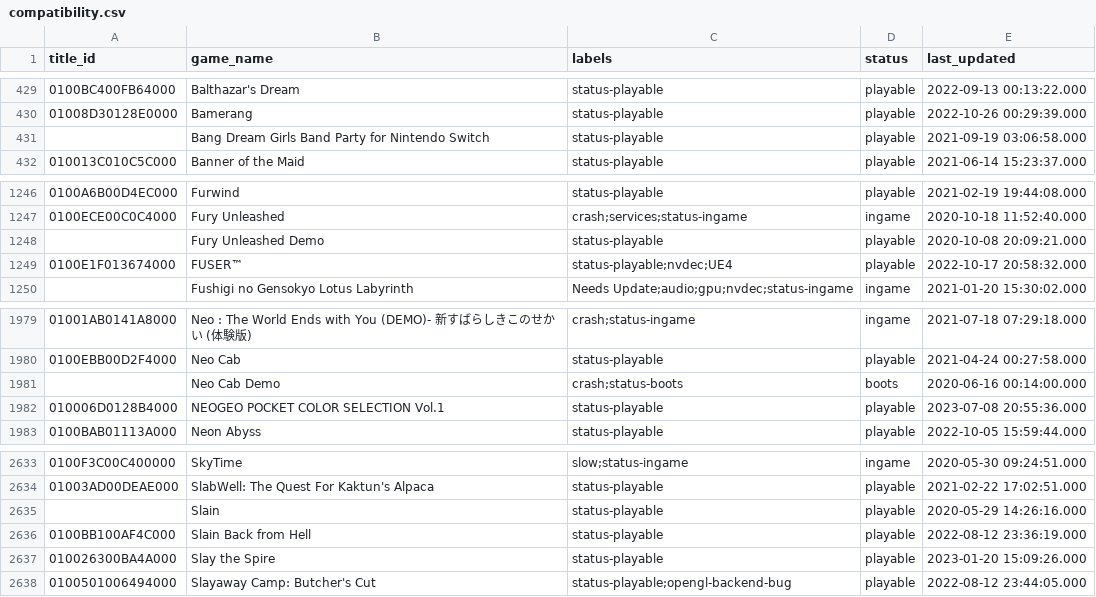
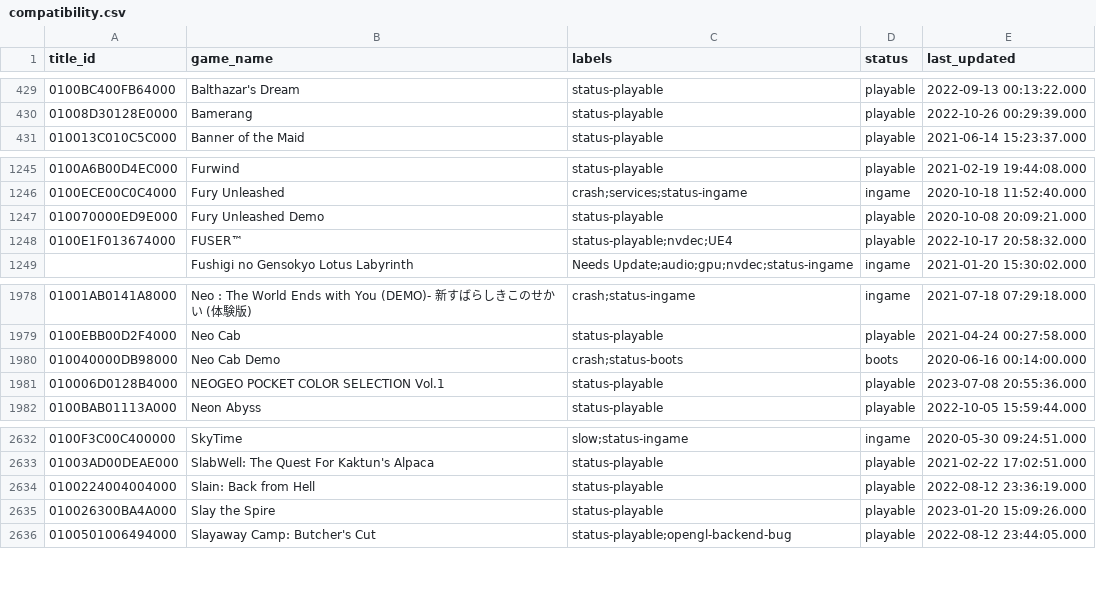
Before and after one commit to williansti/Ryujinx, a CSV file: docs/compatibility.csv, drawn as a sheet; only a part is shown, gaps mark what is left out.

Commit message:
docs: compat: the final title IDs i could find

```diff
--- a/docs/compatibility.csv
+++ b/docs/compatibility.csv
@@ -430,3 +430,2 @@
 01008D30128E0000,"Bamerang",status-playable,playable,2022-10-26 00:29:39.000
-,"Bang Dream Girls Band Party for Nintendo Switch",status-playable,playable,2021-09-19 03:06:58.000
 010013C010C5C000,"Banner of the Maid",status-playable,playable,2021-06-14 15:23:37.000
@@ -1247,3 +1246,3 @@
 0100ECE00C0C4000,"Fury Unleashed",crash;services;status-ingame,ingame,2020-10-18 11:52:40.000
-,"Fury Unleashed Demo",status-playable,playable,2020-10-08 20:09:21.000
+010070000ED9E000,"Fury Unleashed Demo",status-playable,playable,2020-10-08 20:09:21.000
 0100E1F013674000,"FUSER™",status-playable;nvdec;UE4,playable,2022-10-17 20:58:32.000
@@ -1980,3 +1979,3 @@
 0100EBB00D2F4000,"Neo Cab",status-playable,playable,2021-04-24 00:27:58.000
-,"Neo Cab Demo",crash;status-boots,boots,2020-06-16 00:14:00.000
+010040000DB98000,"Neo Cab Demo",crash;status-boots,boots,2020-06-16 00:14:00.000
 010006D0128B4000,"NEOGEO POCKET COLOR SELECTION Vol.1",status-playable,playable,2023-07-08 20:55:36.000
@@ -2634,4 +2633,3 @@
 01003AD00DEAE000,"SlabWell: The Quest For Kaktun's Alpaca",status-playable,playable,2021-02-22 17:02:51.000
-,"Slain",status-playable,playable,2020-05-29 14:26:16.000
-0100BB100AF4C000,"Slain Back from Hell",status-playable,playable,2022-08-12 23:36:19.000
+0100224004004000,"Slain: Back from Hell",status-playable,playable,2022-08-12 23:36:19.000
 010026300BA4A000,"Slay the Spire",status-playable,playable,2023-01-20 15:09:26.000
```
